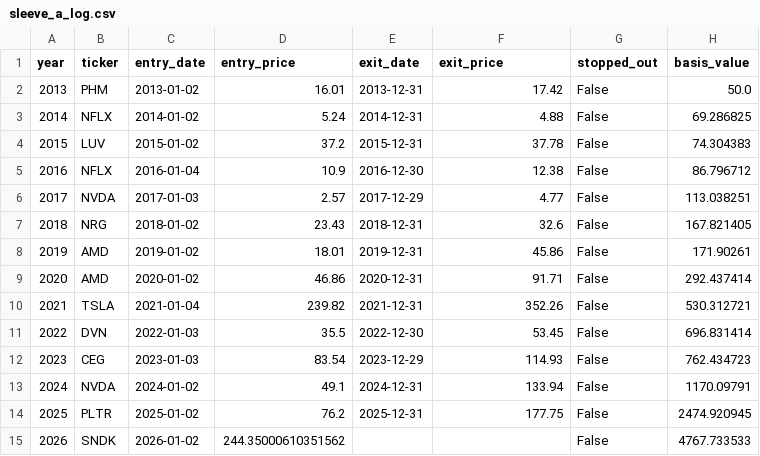
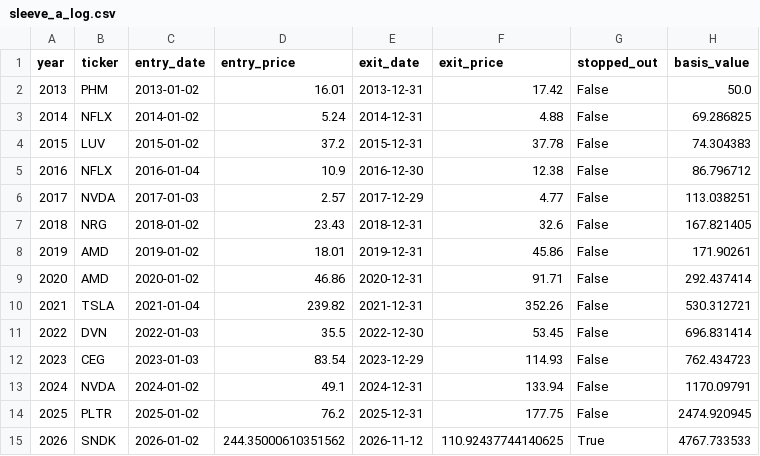
Before and after one commit to mkcan1973/method2-top3-momentum-tracker, a CSV file: sleeve_a_log.csv, drawn as a sheet.

```diff
--- a/sleeve_a_log.csv
+++ b/sleeve_a_log.csv
@@ -14,2 +14,2 @@ year,ticker,entry_date,entry_price,exit_date,exit_price,stopped_out,basis_value
 2025,PLTR,2025-01-02,76.2,2025-12-31,177.75,False,2474.920945
-2026,SNDK,2026-01-02,244.35000610351562,,,False,4767.733533
+2026,SNDK,2026-01-02,244.35000610351562,2026-11-12,110.92437744140625,True,4767.733533
```
Also changed, not shown: equity_history.csv, spy_history.csv, 1 other file.
